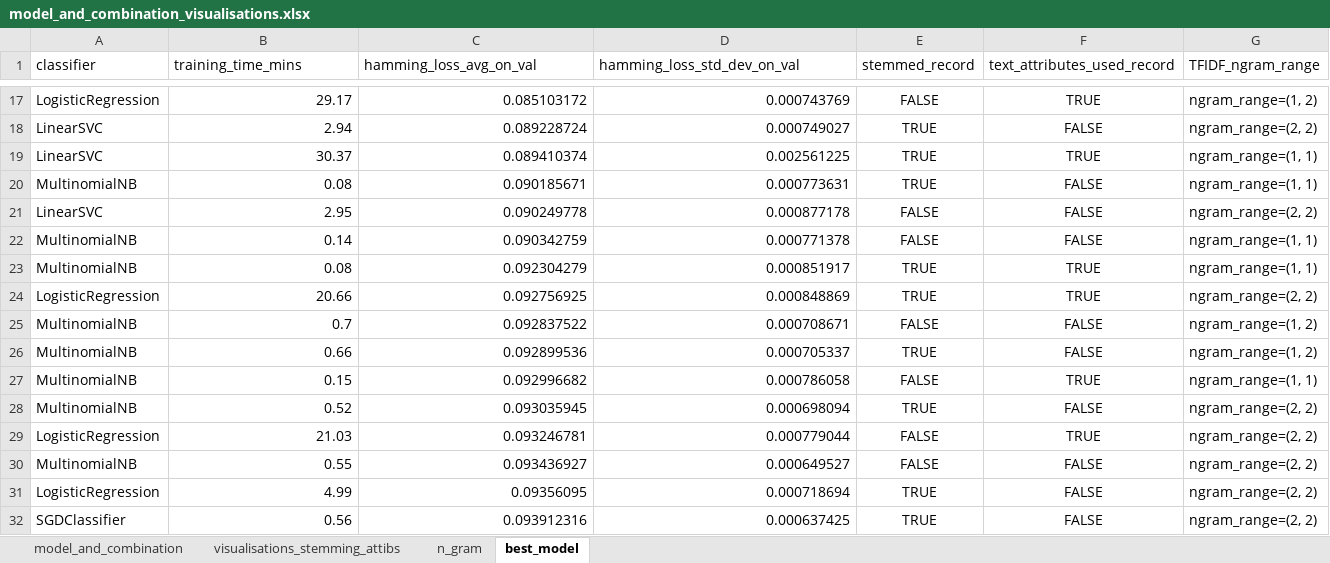
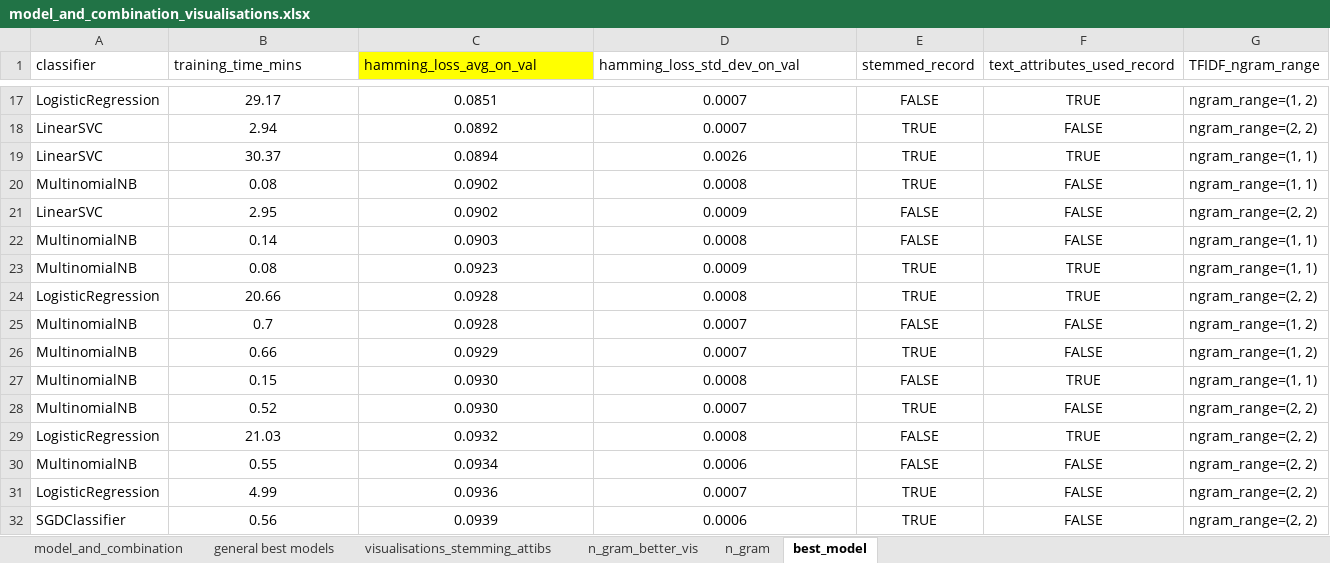
Before and after one commit to James99991/Genres-from-Plot-Outline, an Excel workbook: data/model_and_combination_visualisations.xlsx, sheet best_model, drawn as a sheet; only a part is shown, gaps mark what is left out; values as stored, in another font and other column widths than the file's, no borders; conditional formats not drawn; the diff covers the shown part only; the diff names each change by its address in the sheet, - before the commit and + after, or states it on an @@ line.

```diff
--- a/data/model_and_combination_visualisations.xlsx (sheet best_model)
+++ b/data/model_and_combination_visualisations.xlsx (sheet best_model)
+sheet tab: general best models
+sheet tab: n_gram_better_vis
-C1 fill: none
+C1 fill: #FFFF00
-B17:D32 alignment: right
+B17:D32 alignment: center
-C17 (hamming_loss_avg_on_val): 0.085103172
+C17 (hamming_loss_avg_on_val): 0.0851
-D17 (hamming_loss_std_dev_on_val): 0.000743769
+D17 (hamming_loss_std_dev_on_val): 0.0007
-C18 (hamming_loss_avg_on_val): 0.089228724
+C18 (hamming_loss_avg_on_val): 0.0892
-D18 (hamming_loss_std_dev_on_val): 0.000749027
+D18 (hamming_loss_std_dev_on_val): 0.0007
-C19 (hamming_loss_avg_on_val): 0.089410374
+C19 (hamming_loss_avg_on_val): 0.0894
-D19 (hamming_loss_std_dev_on_val): 0.002561225
+D19 (hamming_loss_std_dev_on_val): 0.0026
-C20 (hamming_loss_avg_on_val): 0.090185671
+C20 (hamming_loss_avg_on_val): 0.0902
-D20 (hamming_loss_std_dev_on_val): 0.000773631
+D20 (hamming_loss_std_dev_on_val): 0.0008
-C21 (hamming_loss_avg_on_val): 0.090249778
+C21 (hamming_loss_avg_on_val): 0.0902
-D21 (hamming_loss_std_dev_on_val): 0.000877178
+D21 (hamming_loss_std_dev_on_val): 0.0009
-C22 (hamming_loss_avg_on_val): 0.090342759
+C22 (hamming_loss_avg_on_val): 0.0903
-D22 (hamming_loss_std_dev_on_val): 0.000771378
+D22 (hamming_loss_std_dev_on_val): 0.0008
-C23 (hamming_loss_avg_on_val): 0.092304279
+C23 (hamming_loss_avg_on_val): 0.0923
-D23 (hamming_loss_std_dev_on_val): 0.000851917
+D23 (hamming_loss_std_dev_on_val): 0.0009
-C24 (hamming_loss_avg_on_val): 0.092756925
+C24 (hamming_loss_avg_on_val): 0.0928
-D24 (hamming_loss_std_dev_on_val): 0.000848869
+D24 (hamming_loss_std_dev_on_val): 0.0008
-C25 (hamming_loss_avg_on_val): 0.092837522
+C25 (hamming_loss_avg_on_val): 0.0928
-D25 (hamming_loss_std_dev_on_val): 0.000708671
+D25 (hamming_loss_std_dev_on_val): 0.0007
-C26 (hamming_loss_avg_on_val): 0.092899536
+C26 (hamming_loss_avg_on_val): 0.0929
-D26 (hamming_loss_std_dev_on_val): 0.000705337
+D26 (hamming_loss_std_dev_on_val): 0.0007
-C27 (hamming_loss_avg_on_val): 0.092996682
+C27 (hamming_loss_avg_on_val): 0.0930
-D27 (hamming_loss_std_dev_on_val): 0.000786058
+D27 (hamming_loss_std_dev_on_val): 0.0008
-C28 (hamming_loss_avg_on_val): 0.093035945
+C28 (hamming_loss_avg_on_val): 0.0930
-D28 (hamming_loss_std_dev_on_val): 0.000698094
+D28 (hamming_loss_std_dev_on_val): 0.0007
-C29 (hamming_loss_avg_on_val): 0.093246781
+C29 (hamming_loss_avg_on_val): 0.0932
-D29 (hamming_loss_std_dev_on_val): 0.000779044
+D29 (hamming_loss_std_dev_on_val): 0.0008
-C30 (hamming_loss_avg_on_val): 0.093436927
+C30 (hamming_loss_avg_on_val): 0.0934
-D30 (hamming_loss_std_dev_on_val): 0.000649527
+D30 (hamming_loss_std_dev_on_val): 0.0006
-C31 (hamming_loss_avg_on_val): 0.09356095
+C31 (hamming_loss_avg_on_val): 0.0936
-D31 (hamming_loss_std_dev_on_val): 0.000718694
+D31 (hamming_loss_std_dev_on_val): 0.0007
-C32 (hamming_loss_avg_on_val): 0.093912316
+C32 (hamming_loss_avg_on_val): 0.0939
-D32 (hamming_loss_std_dev_on_val): 0.000637425
+D32 (hamming_loss_std_dev_on_val): 0.0006
```
Also changed, not shown: 64 edited cells and cell formats elsewhere in this sheet, sheet n_gram, sheet visualisations_stemming_attibs, charts or pictures, 1 other file.
